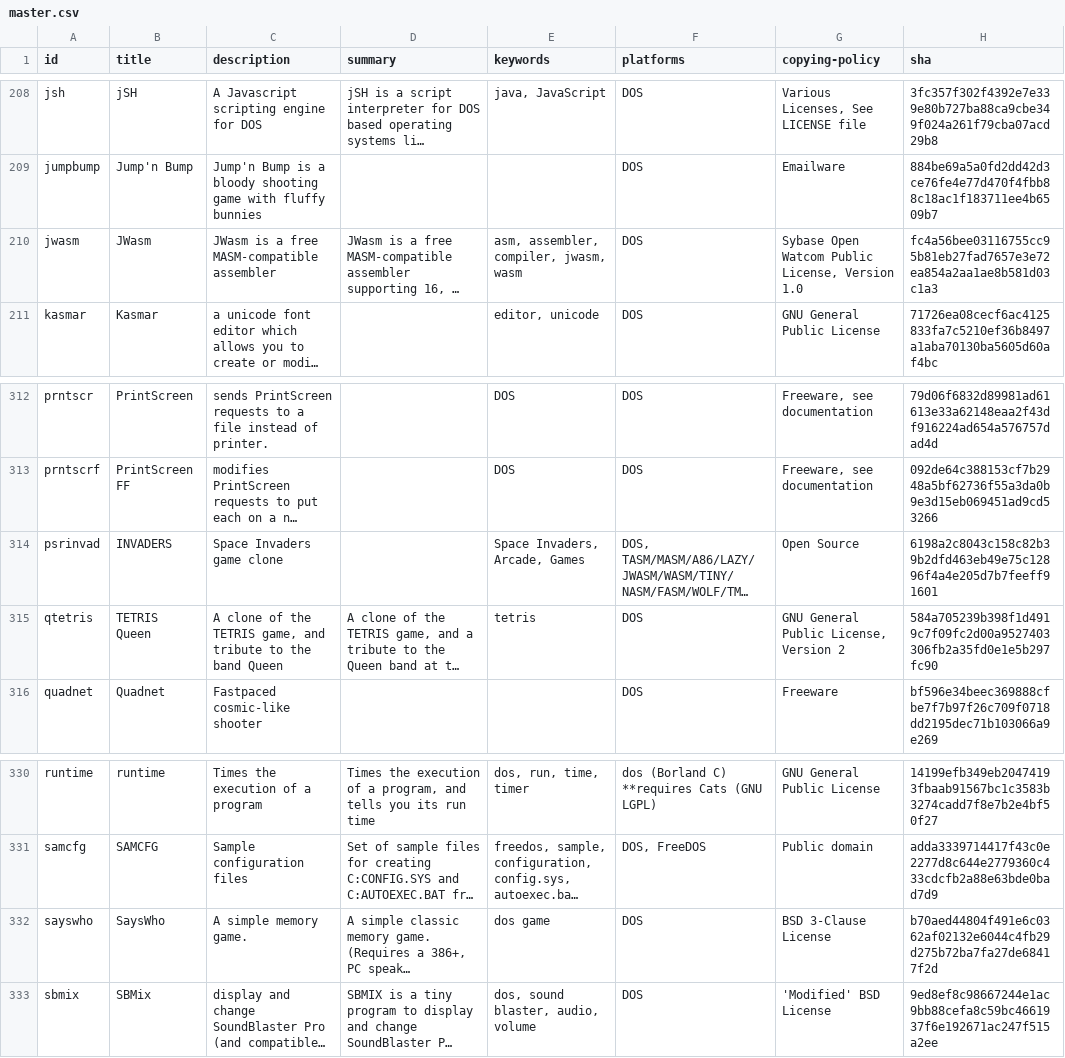
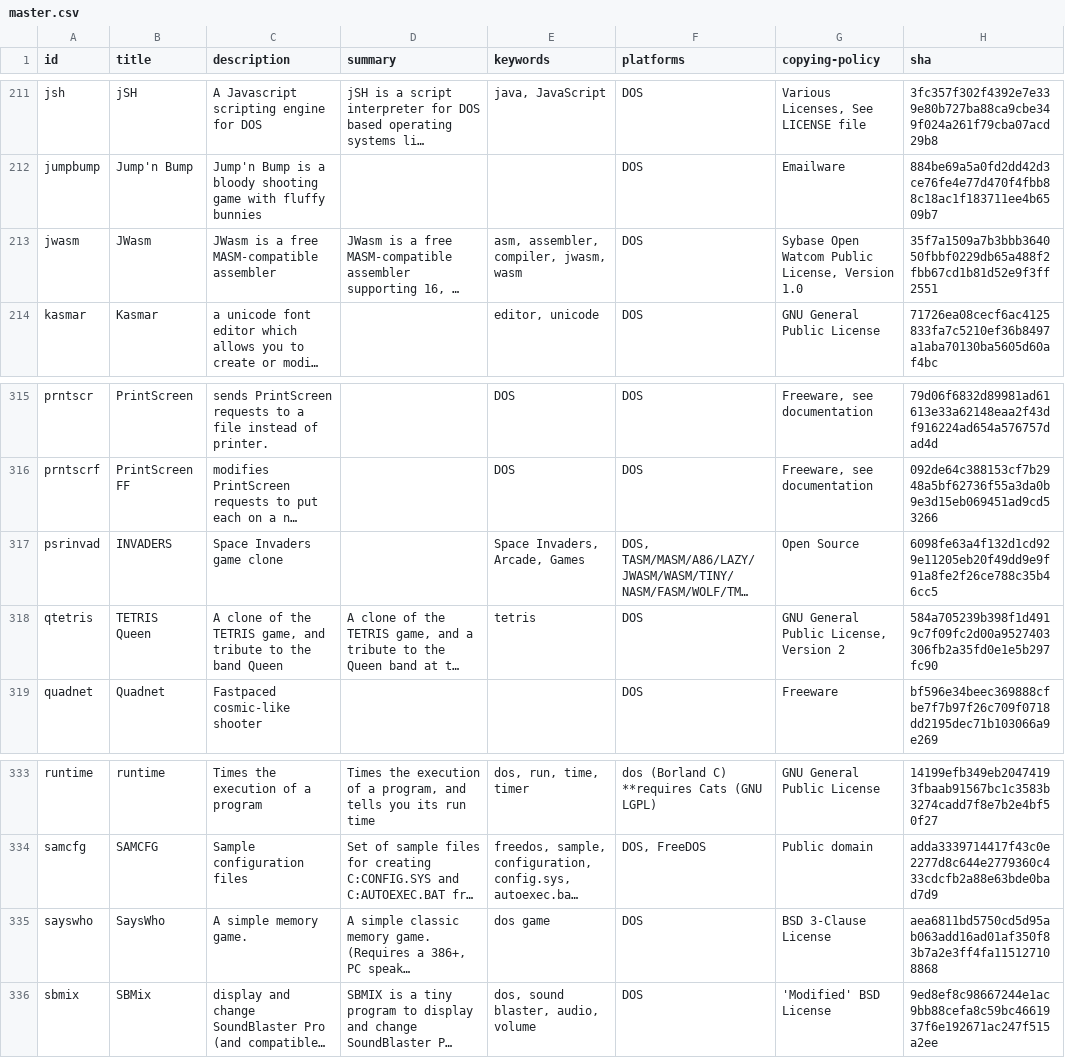
Before and after one commit to shidel/fd-nls, a CSV file: packages/master.csv, drawn as a sheet; only a part is shown, gaps mark what is left out; long unchanged cells end in …; addresses are those after the commit; the diff covers the shown part only; the diff names each change by its address in the sheet, - before the commit and + after, or states it on an @@ line.

```diff
--- a/packages/master.csv
+++ b/packages/master.csv
-H213 (sha): fc4a56bee03116755cc95b81eb27fad7657e3e72ea854a2aa1ae8b581d03c1a3
+H213 (sha): 35f7a1509a7b3bbb364050fbbf0229db65a488f2fbb67cd1b81d52e9f3ff2551
-H317 (sha): 6198a2c8043c158c82b39b2dfd463eb49e75c12896f4a4e205d7b7feeff91601
+H317 (sha): 6098fe63a4f132d1cd929e11205eb20f49dd9e9f91a8fe2f26ce788c35b46cc5
-H335 (sha): b70aed44804f491e6c0362af02132e6044c4fb29d275b72ba7fa27de68417f2d
+H335 (sha): aea6811bd5750cd5d95ab063add16ad01af350f83b7a2e3ff4fa115127108868
```
Also changed, not shown: 3 added rows and 13 edited cells elsewhere in this file, 3 other files.
